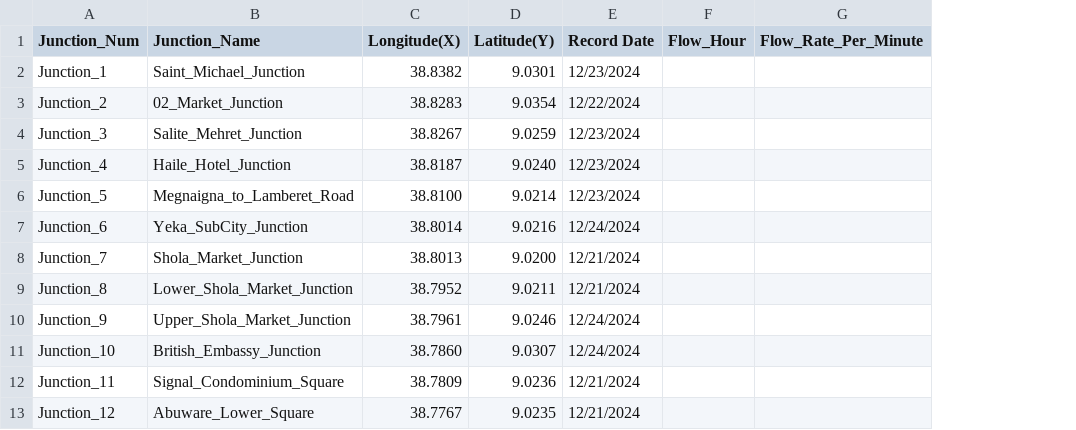
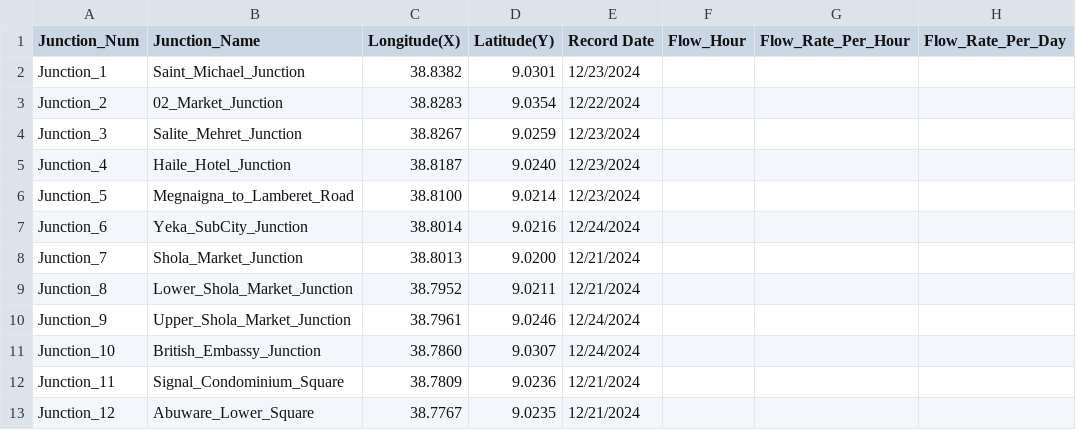
Before and after one commit to Glesebochu/Yeka-Traffic-Mapping-Project, a CSV file: Raw Data/YekaFlowRate.csv, drawn as a sheet; removed rows and columns are numbered as before the commit, all else as after; the diff names each change by its address in the sheet, - before the commit and + after, or states it on an @@ line.

Commit message:
Removed Flow_Rate_Per_Minute column then added Flow_Rate_Per_Hour and Flow_Rate_Per_Day columns

```diff
--- a/Raw Data/YekaFlowRate.csv
+++ b/Raw Data/YekaFlowRate.csv
-column G (Flow_Rate_Per_Minute), empty
+column G (Flow_Rate_Per_Hour), empty
+column H (Flow_Rate_Per_Day), empty
```
